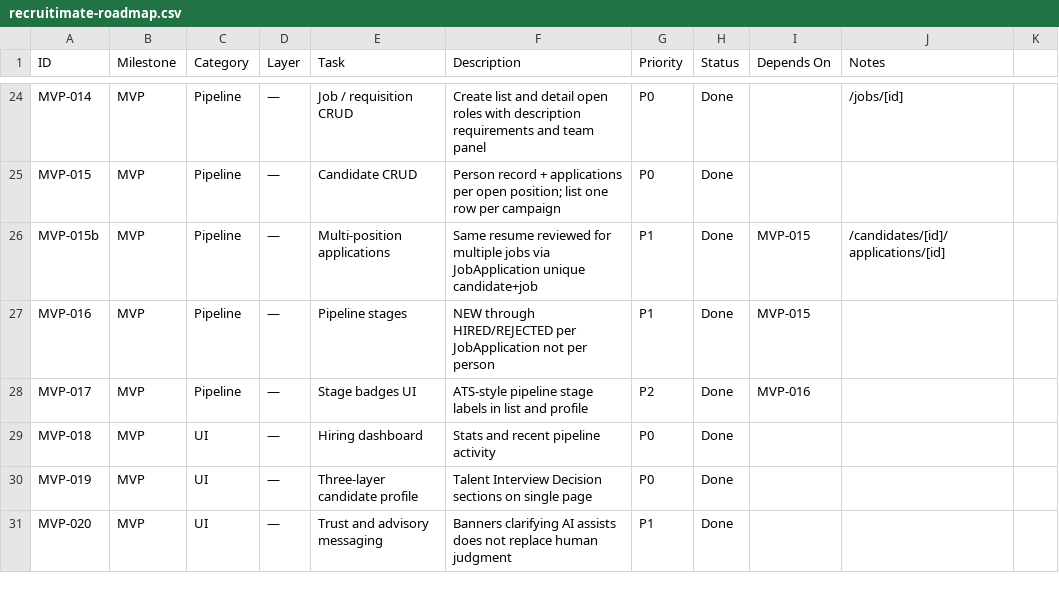
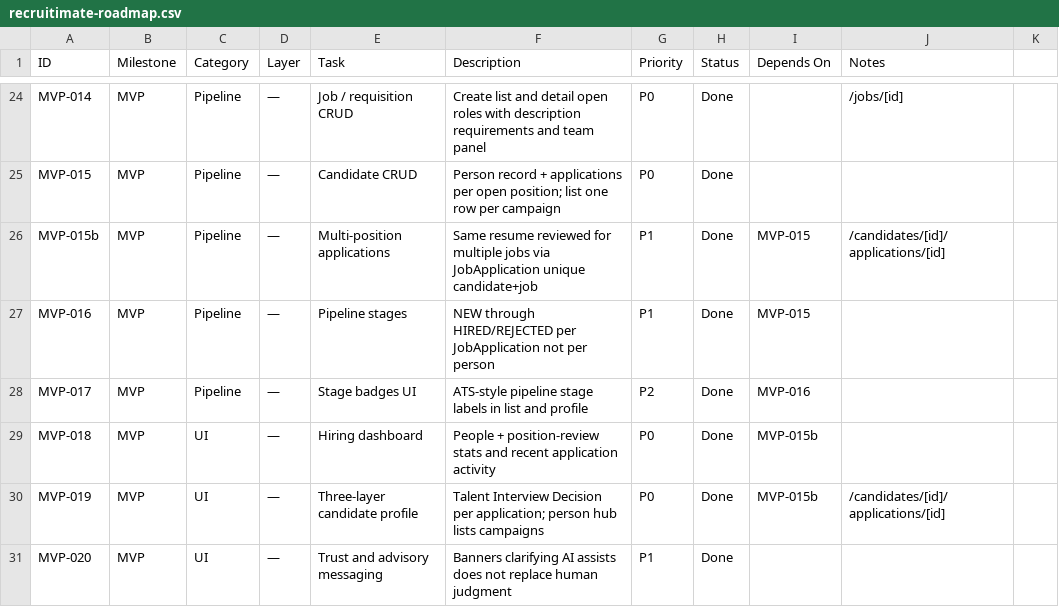
Before and after one commit to UsmanArken/recruitimate, a CSV file: docs/recruitimate-roadmap.csv, drawn as a sheet; only a part is shown, gaps mark what is left out; the diff covers the shown part only.

```diff
--- a/docs/recruitimate-roadmap.csv
+++ b/docs/recruitimate-roadmap.csv
@@ -28,4 +28,4 @@ MVP-016,MVP,Pipeline,—,Pipeline stages,NEW through HIRED/REJECTED per JobAppli
 MVP-017,MVP,Pipeline,—,Stage badges UI,ATS-style pipeline stage labels in list and profile,P2,Done,MVP-016,
-MVP-018,MVP,UI,—,Hiring dashboard,Stats and recent pipeline activity,P0,Done,,
-MVP-019,MVP,UI,—,Three-layer candidate profile,Talent Interview Decision sections on single page,P0,Done,,
+MVP-018,MVP,UI,—,Hiring dashboard,People + position-review stats and recent application activity,P0,Done,MVP-015b,
+MVP-019,MVP,UI,—,Three-layer candidate profile,Talent Interview Decision per application; person hub lists campaigns,P0,Done,MVP-015b,/candidates/[id]/applications/[id]
 MVP-020,MVP,UI,—,Trust and advisory messaging,Banners clarifying AI assists does not replace human judgment,P1,Done,,
```
Also changed, not shown: 3 added rows and 8 edited cells elsewhere in this file, 1 other file.
